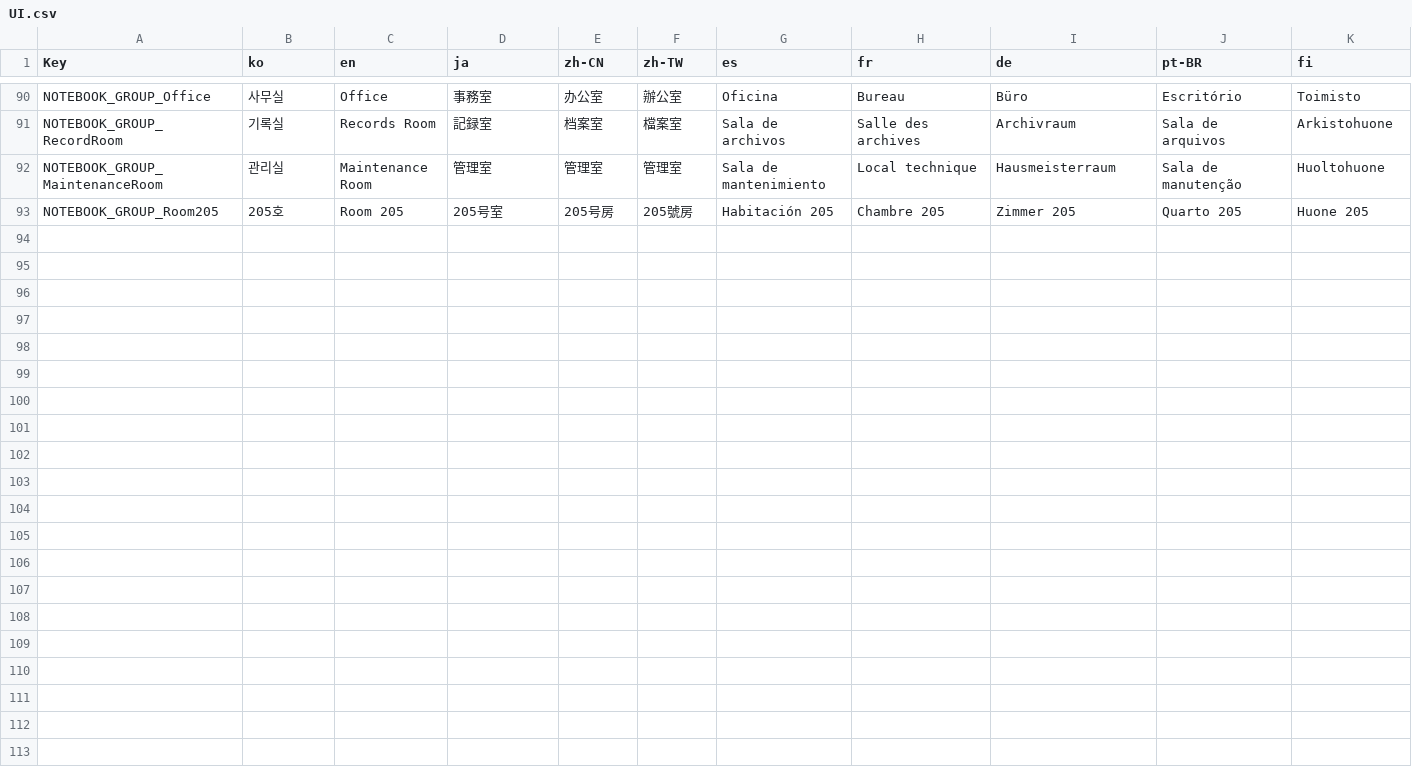
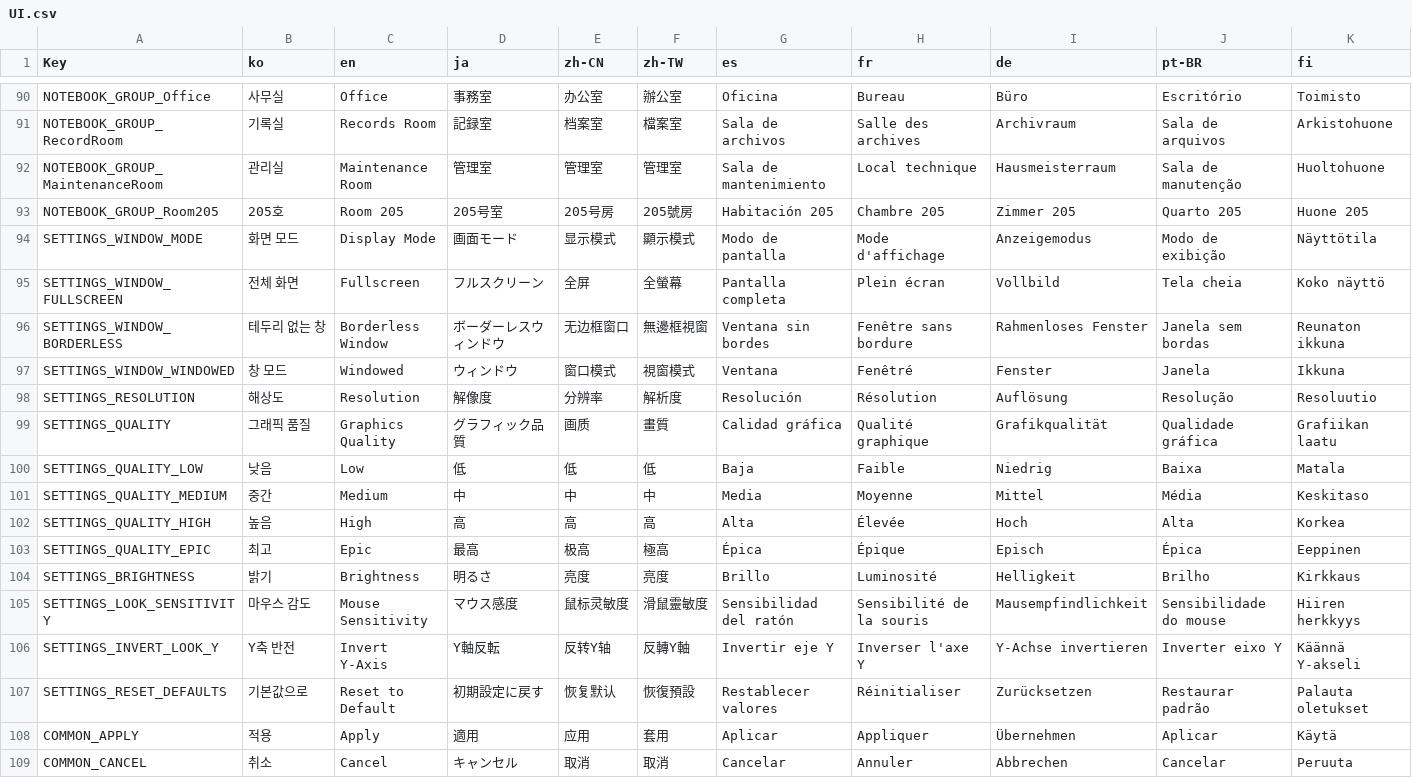
Before and after one commit to NBcampUnrealTrack/9th-Team2-Final-Project, a CSV file: Localization/UI.csv, drawn as a sheet; only a part is shown, gaps mark what is left out.

Commit message:
Feat: 설정창 그래픽 / 게임플레이 설정 UI 연결
- LCOSettingsWidget 그래픽 / 게임플레이 설정 연결 (LCOGameSettingsSubsystem 사용)
  - 그래픽: 화면 모드 / 해상도 / 품질 콤보박스, 적용·취소 버튼 (적용하지 않고 닫으면 자동 되돌림)
  - 밝기 / 마우스 감도 슬라이더 (즉시 적용, 숫자 표시), Y축 반전 체크박스
  - 기본값 버튼: 그래픽 포함 전체 설정 초기화 후 표시 갱신
  - 언어 변경 시 화면 모드 / 품질 옵션 글자 갱신
  - 신규 위젯은 BindWidgetOptional로 추가 (미배치 시에도 컴파일 오류 없음)
- UI.csv에 설정 관련 다국어 키 16개 추가 (10개 언어)
- WBP_TestSettings 그래픽 / 게임플레이 페이지에 설정 위젯 배치
- Standalone 테스트 완료 (설정 적용 / 저장 / 재실행 후 유지 확인)

```diff
--- a/Localization/UI.csv
+++ b/Localization/UI.csv
@@ -93 +93,17 @@ NOTEBOOK_GROUP_MaintenanceRoom,관리실,Maintenance Room,管理室,管理室,
 NOTEBOOK_GROUP_Room205,205호,Room 205,205号室,205号房,205號房,Habitación 205,Chambre 205,Zimmer 205,Quarto 205,Huone 205
+SETTINGS_WINDOW_MODE,화면 모드,Display Mode,画面モード,显示模式,顯示模式,Modo de pantalla,Mode d'affichage,Anzeigemodus,Modo de exibição,Näyttötila
+SETTINGS_WINDOW_FULLSCREEN,전체 화면,Fullscreen,フルスクリーン,全屏,全螢幕,Pantalla completa,Plein écran,Vollbild,Tela cheia,Koko näyttö
+SETTINGS_WINDOW_BORDERLESS,테두리 없는 창,Borderless Window,ボーダーレスウィンドウ,无边框窗口,無邊框視窗,Ventana sin bordes,Fenêtre sans bordure,Rahmenloses Fenster,Janela sem bordas,Reunaton ikkuna
+SETTINGS_WINDOW_WINDOWED,창 모드,Windowed,ウィンドウ,窗口模式,視窗模式,Ventana,Fenêtré,Fenster,Janela,Ikkuna
+SETTINGS_RESOLUTION,해상도,Resolution,解像度,分辨率,解析度,Resolución,Résolution,Auflösung,Resolução,Resoluutio
+SETTINGS_QUALITY,그래픽 품질,Graphics Quality,グラフィック品質,画质,畫質,Calidad gráfica,Qualité graphique,Grafikqualität,Qualidade gráfica,Grafiikan laatu
+SETTINGS_QUALITY_LOW,낮음,Low,低,低,低,Baja,Faible,Niedrig,Baixa,Matala
+SETTINGS_QUALITY_MEDIUM,중간,Medium,中,中,中,Media,Moyenne,Mittel,Média,Keskitaso
+SETTINGS_QUALITY_HIGH,높음,High,高,高,高,Alta,Élevée,Hoch,Alta,Korkea
+SETTINGS_QUALITY_EPIC,최고,Epic,最高,极高,極高,Épica,Épique,Episch,Épica,Eeppinen
+SETTINGS_BRIGHTNESS,밝기,Brightness,明るさ,亮度,亮度,Brillo,Luminosité,Helligkeit,Brilho,Kirkkaus
+SETTINGS_LOOK_SENSITIVITY,마우스 감도,Mouse Sensitivity,マウス感度,鼠标灵敏度,滑鼠靈敏度,Sensibilidad del ratón,Sensibilité de la souris,Mausempfindlichkeit,Sensibilidade do mouse,Hiiren herkkyys
+SETTINGS_INVERT_LOOK_Y,Y축 반전,Invert Y-Axis,Y軸反転,反转Y轴,反轉Y軸,Invertir eje Y,Inverser l'axe Y,Y-Achse invertieren,Inverter eixo Y,Käännä Y-akseli
+SETTINGS_RESET_DEFAULTS,기본값으로,Reset to Default,初期設定に戻す,恢复默认,恢復預設,Restablecer valores,Réinitialiser,Zurücksetzen,Restaurar padrão,Palauta oletukset
+COMMON_APPLY,적용,Apply,適用,应用,套用,Aplicar,Appliquer,Übernehmen,Aplicar,Käytä
+COMMON_CANCEL,취소,Cancel,キャンセル,取消,取消,Cancelar,Annuler,Abbrechen,Cancelar,Peruuta
```
Also changed, not shown: 3 other files.
